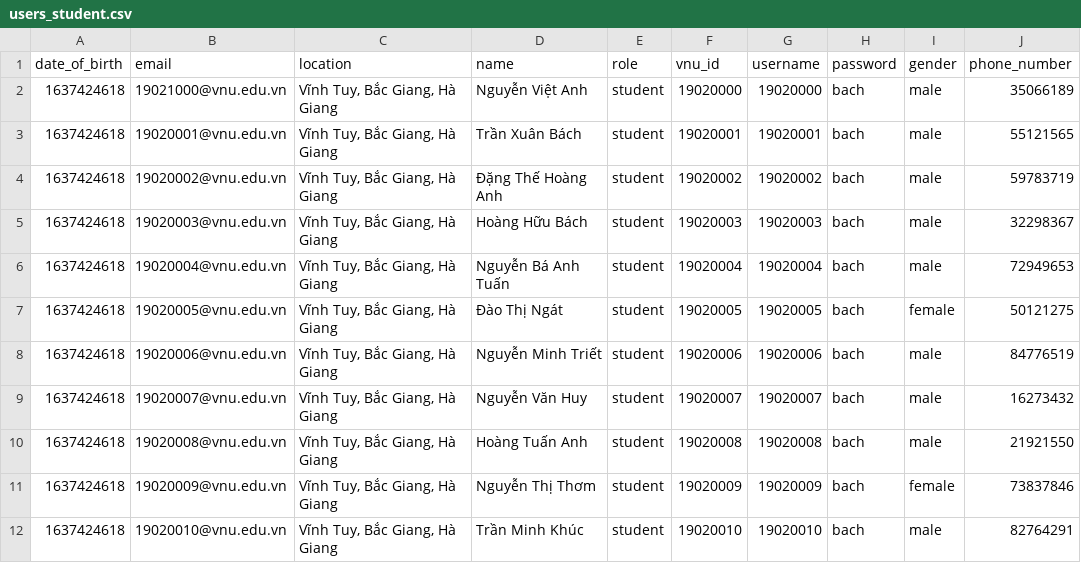
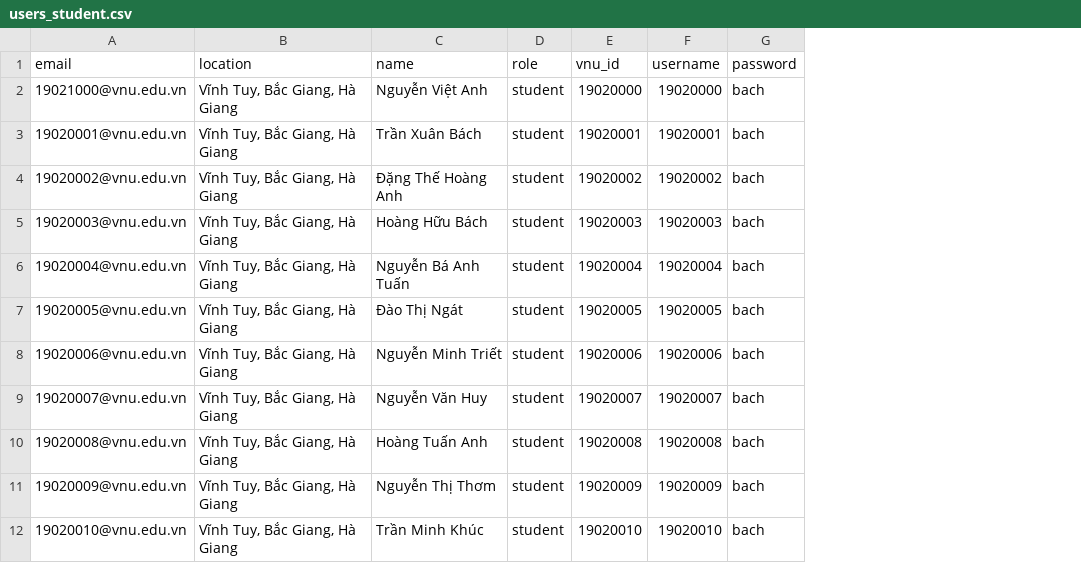
Before and after one commit to miaht94/Student-Management, a CSV file: SampleData/users_student.csv, drawn as a sheet; only a part is shown; the diff names each change by its address in the sheet, - before the commit and + after, or states it on an @@ line.

```diff
--- a/SampleData/users_student.csv
+++ b/SampleData/users_student.csv
-column A (date_of_birth), rows 2-12: all 1637424618
-column I (gender), rows 2-12: male | male | male | male | male | female | male | male | male | female | male
-column J (phone_number), rows 2-12: 35066189 | 55121565 | 59783719 | 32298367 | 72949653 | 50121275 | 84776519 | 16273432 | 21921550 | 73837846 | 82764291
```
Also changed, not shown: SampleData/update_status.csv, SampleData/users_teacher.csv, 4 other files.
